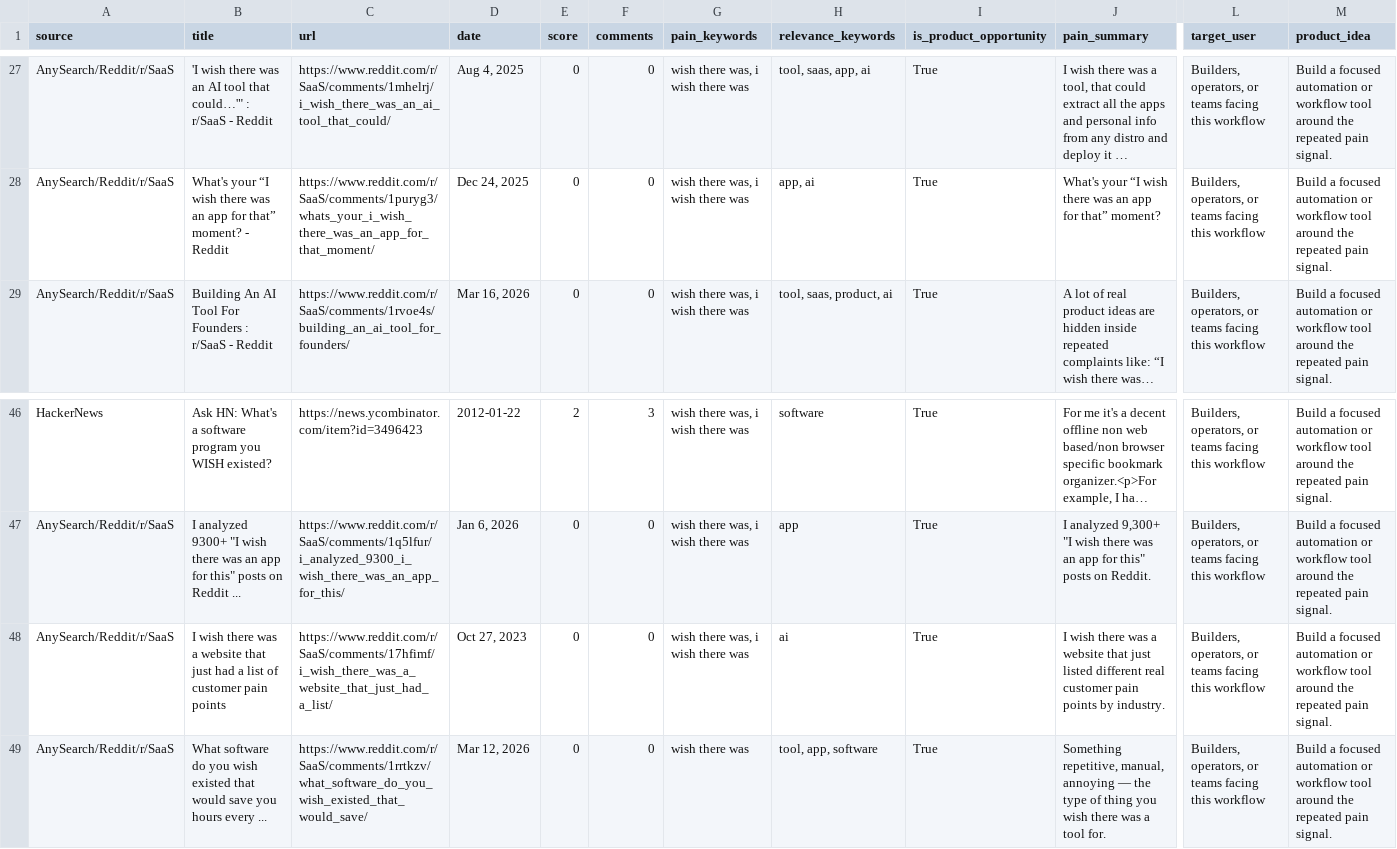
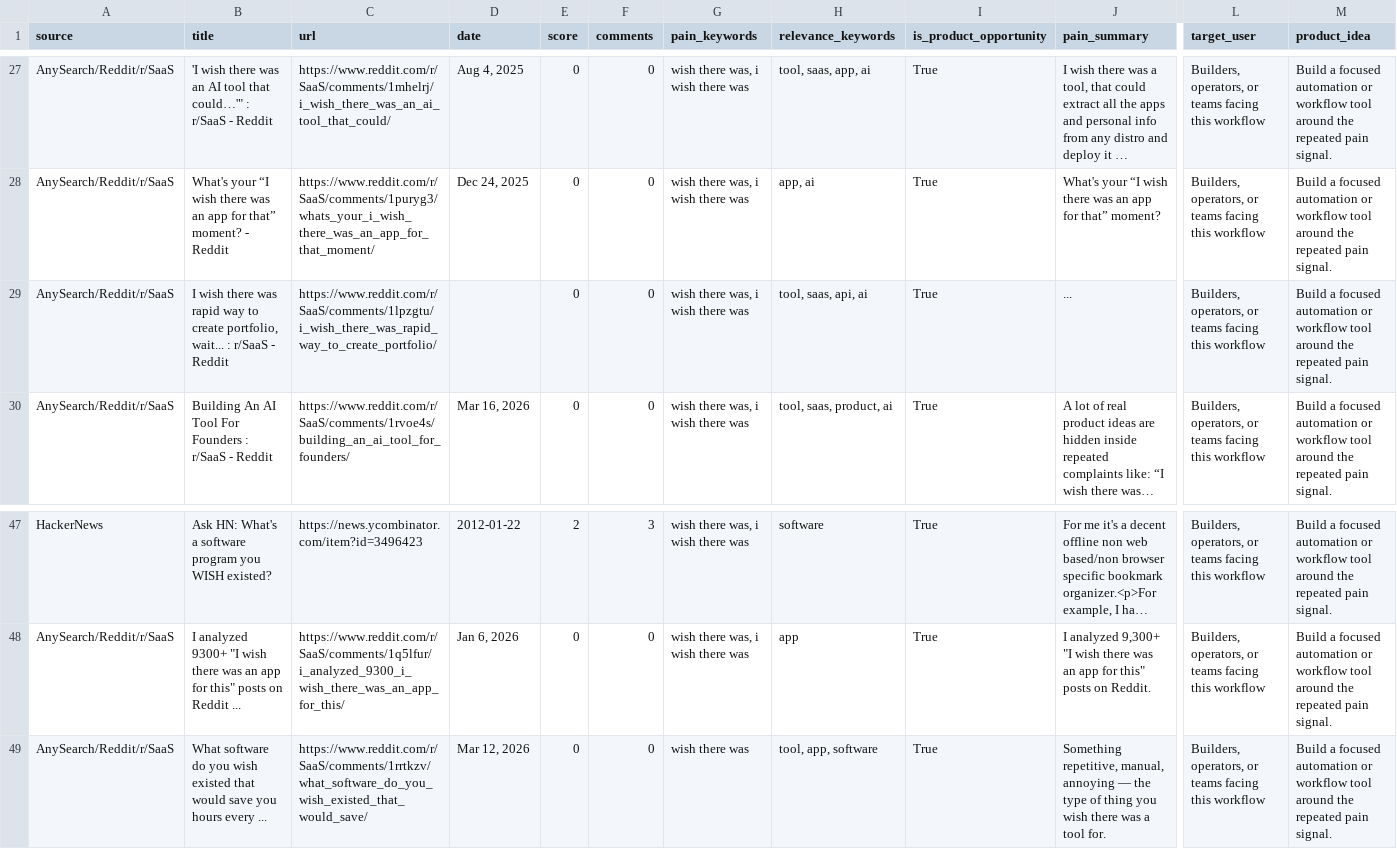
Before and after one commit to jaxxchen003/microsaas-radar, a CSV file: output/opportunities.csv, drawn as a sheet; only a part is shown, gaps mark what is left out; long unchanged cells end in …; removed rows and columns are numbered as before the commit, all else as after; rows hold the shown columns only; the diff names each change by its address in the sheet, - before the commit and + after, or states it on an @@ line.

```diff
--- a/output/opportunities.csv
+++ b/output/opportunities.csv
+row 29: AnySearch/Reddit/r/SaaS | I wish there was rapid way to create portfolio, wait... : r/SaaS - Reddit | https://www.reddit.com/r/SaaS/comments/1lpzgtu/i_wish_there_was_rapid_way_to_create_portfolio/ |  | 0 | 0 | wish there was, i wish there was | tool, saas, api, ai | True | ... | Builders, operators, or teams facing this workflow | Build a focused automation or workflow tool around the repeated pain signal.
-row 48: AnySearch/Reddit/r/SaaS | I wish there was a website that just had a list of customer pain points | https://www.reddit.com/r/SaaS/comments/17hfimf/i_wish_there_was_a_website_that_just_had_a_list/ | Oct 27, 2023 | 0 | 0 | wish there was, i wish there was | ai | True | I wish there was a website that just listed different real customer pain points by industry. | Builders, operators, or teams facing this workflow | Build a focused automation or workflow tool around the repeated pain signal.
```
Also changed, not shown: 3 other files.
